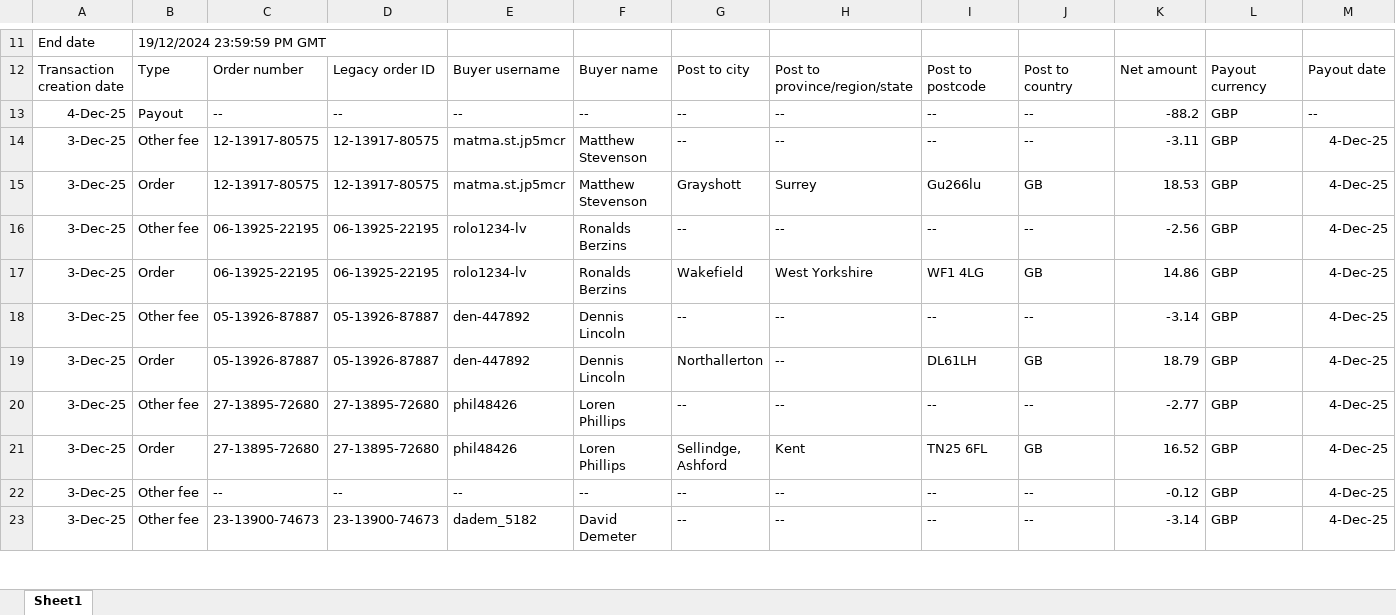
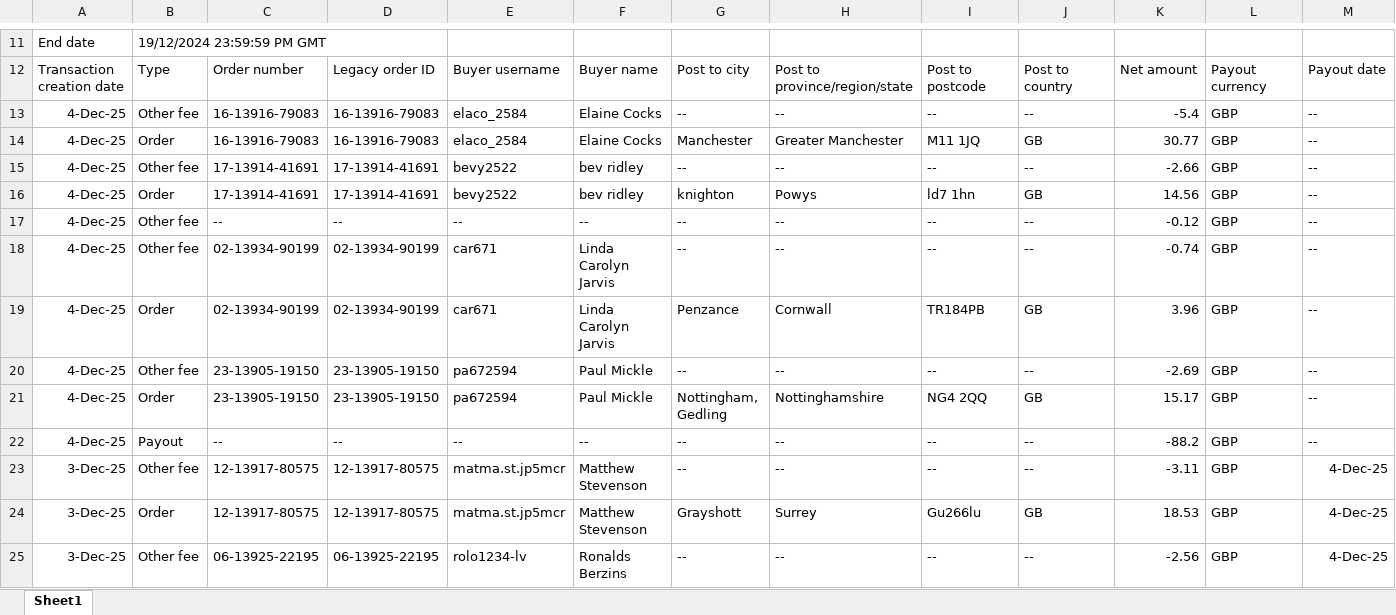
Before and after one commit to NIBH014B/BuckchiDailyReport, an Excel workbook: Raw Sales Data/Buckchi.xlsx, sheet Sheet1, drawn as a sheet; only a part is shown, gaps mark what is left out; the shorter side is filled out with more unchanged rows; values as stored, in another font and other column widths than the file's, no borders; rows hold the shown columns only; the diff names each change by its address in the sheet, - before the commit and + after, or states it on an @@ line.

```diff
--- a/Raw Sales Data/Buckchi.xlsx (sheet Sheet1)
+++ b/Raw Sales Data/Buckchi.xlsx (sheet Sheet1)
+row 13: 4-Dec-25 | Other fee | 16-13916-79083 | 16-13916-79083 | elaco_2584 | Elaine Cocks | -- | -- | -- | -- | -5.4 | GBP | --
+row 14: 4-Dec-25 | Order | 16-13916-79083 | 16-13916-79083 | elaco_2584 | Elaine Cocks | Manchester | Greater Manchester | M11 1JQ | GB | 30.77 | GBP | --
+row 15: 4-Dec-25 | Other fee | 17-13914-41691 | 17-13914-41691 | bevy2522 | bev ridley | -- | -- | -- | -- | -2.66 | GBP | --
+row 16: 4-Dec-25 | Order | 17-13914-41691 | 17-13914-41691 | bevy2522 | bev ridley | knighton | Powys | ld7 1hn | GB | 14.56 | GBP | --
+row 17: 4-Dec-25 | Other fee | -- | -- | -- | -- | -- | -- | -- | -- | -0.12 | GBP | --
+row 18: 4-Dec-25 | Other fee | 02-13934-90199 | 02-13934-90199 | car671 | Linda Carolyn Jarvis | -- | -- | -- | -- | -0.74 | GBP | --
+row 19: 4-Dec-25 | Order | 02-13934-90199 | 02-13934-90199 | car671 | Linda Carolyn Jarvis | Penzance | Cornwall | TR184PB | GB | 3.96 | GBP | --
+row 20: 4-Dec-25 | Other fee | 23-13905-19150 | 23-13905-19150 | pa672594 | Paul Mickle | -- | -- | -- | -- | -2.69 | GBP | --
+row 21: 4-Dec-25 | Order | 23-13905-19150 | 23-13905-19150 | pa672594 | Paul Mickle | Nottingham, Gedling | Nottinghamshire | NG4 2QQ | GB | 15.17 | GBP | --
```
Also changed, not shown: Raw Sales Data/Amazon.xlsx, Raw Sales Data/Vandey.xlsx.
